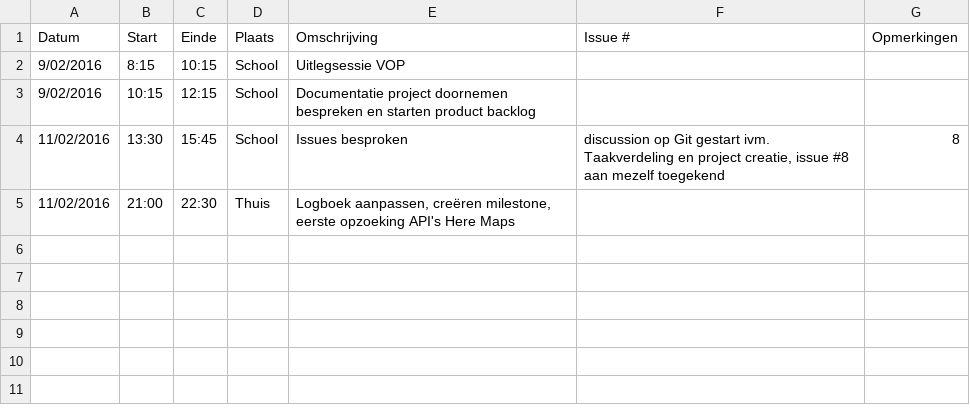
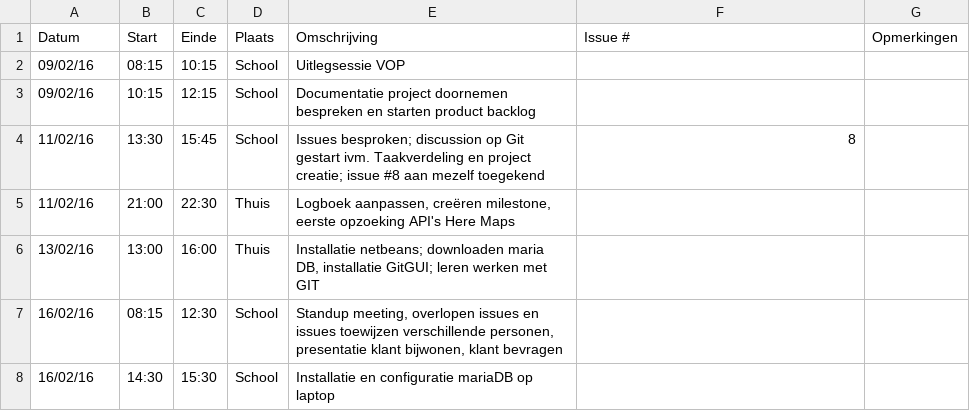
Before and after one commit to verkeergent/Traffic-Travel-Time-Analyzer-4, a CSV file: Tomas-BolckmansLogboek.csv, drawn as a sheet.

Commit message:
Logboek geupdatet

```diff
--- a/Tomas-BolckmansLogboek.csv
+++ b/Tomas-BolckmansLogboek.csv
@@ -1,5 +1,8 @@
 Datum,Start,Einde,Plaats,Omschrijving,Issue #,Opmerkingen
-9/02/2016,8:15,10:15,School,Uitlegsessie VOP,,
-9/02/2016,10:15,12:15,School,Documentatie project doornemen bespreken en starten product backlog, ,
-11/02/2016,13:30,15:45,School,Issues besproken, "discussion op Git gestart ivm. Taakverdeling en project creatie, issue #8 aan mezelf toegekend",8,,
-11/02/2016,21:00,22:30,Thuis,"Logboek aanpassen, creëren milestone, eerste opzoeking API's Here Maps",,
+09/02/16,08:15,10:15,School,"Uitlegsessie VOP",,
+09/02/16,10:15,12:15,School,"Documentatie project doornemen bespreken en starten product backlog",,
+11/02/16,13:30,15:45,School,"Issues besproken; discussion op Git gestart ivm. Taakverdeling en project creatie; issue #8 aan mezelf toegekend",8,
+11/02/16,21:00,22:30,Thuis,"Logboek aanpassen, creëren milestone, eerste opzoeking API's Here Maps",,
+13/02/16,13:00,16:00,Thuis,"Installatie netbeans; downloaden maria DB, installatie GitGUI; leren werken met GIT",,
+16/02/16,08:15,12:30,School,"Standup meeting, overlopen issues en issues toewijzen verschillende personen, presentatie klant bijwonen, klant bevragen",,
+16/02/16,14:30,15:30,School,"Installatie en configuratie mariaDB op laptop",,
```
